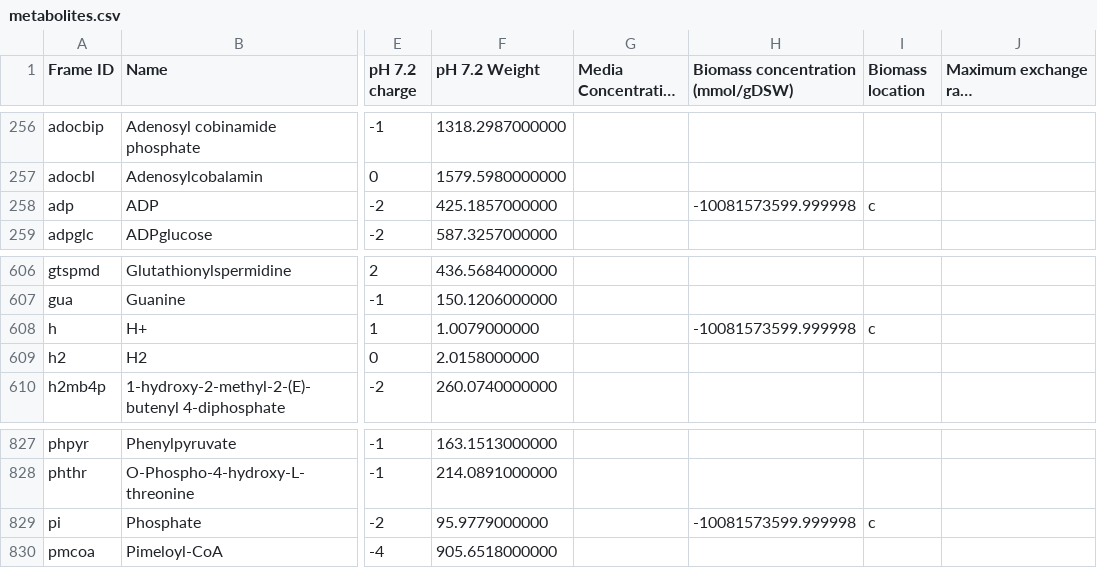
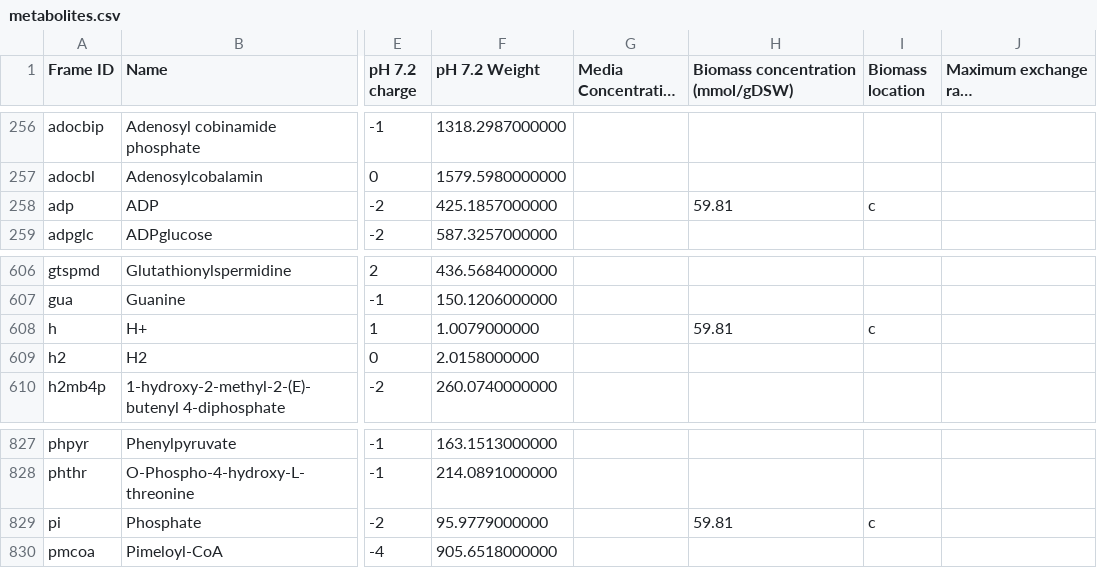
Before and after one commit to CovertLab/WholeCellEcoliRelease, a CSV file: data/parsed/metabolites.csv, drawn as a sheet; only a part is shown, gaps mark what is left out; long unchanged cells end in …; the diff names each change by its address in the sheet, - before the commit and + after, or states it on an @@ line.

Commit message:
Used checkout to merge reaction parsing code in data/src/runscripty.py from ecoli into testRun

```diff
--- a/data/parsed/metabolites.csv
+++ b/data/parsed/metabolites.csv
-H258: -10081573599.999998
+H258: 59.81
-H608: -10081573599.999998
+H608: 59.81
-H829: -10081573599.999998
+H829: 59.81
```
Also changed, not shown: 5 other files.
